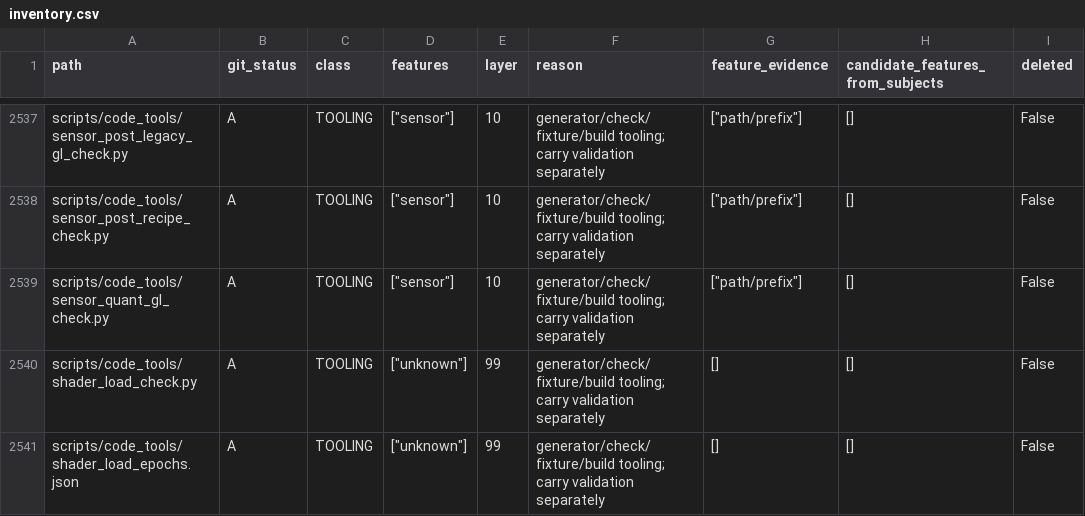
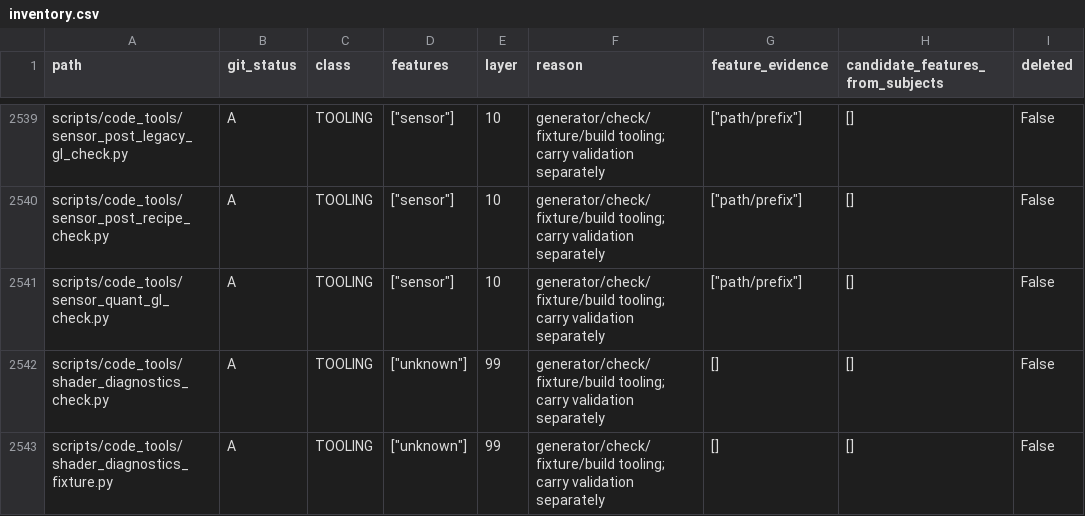
Before and after one commit to bwlupus-ctrl/Alchemy-Machinima, a CSV file: doc/director_suitcase/inventory.csv, drawn as a sheet; only a part is shown, gaps mark what is left out; the shorter side is filled out with more unchanged rows; the diff covers the shown part only.

```diff
--- a/doc/director_suitcase/inventory.csv
+++ b/doc/director_suitcase/inventory.csv
@@ -2539 +2541,3 @@ scripts/code_tools/sensor_post_recipe_check.py,A,TOOLING,"[""sensor""]",10,gener
 scripts/code_tools/sensor_quant_gl_check.py,A,TOOLING,"[""sensor""]",10,generator/check/fixture/build tooling; carry validation separately,"[""path/prefix""]",[],False
+scripts/code_tools/shader_diagnostics_check.py,A,TOOLING,"[""unknown""]",99,generator/check/fixture/build tooling; carry validation separately,[],[],False
+scripts/code_tools/shader_diagnostics_fixture.py,A,TOOLING,"[""unknown""]",99,generator/check/fixture/build tooling; carry validation separately,[],[],False
```
Also changed, not shown: 3 added rows and 1 edited cell elsewhere in this file, doc/director_suitcase/settings.csv, 30 other files.
